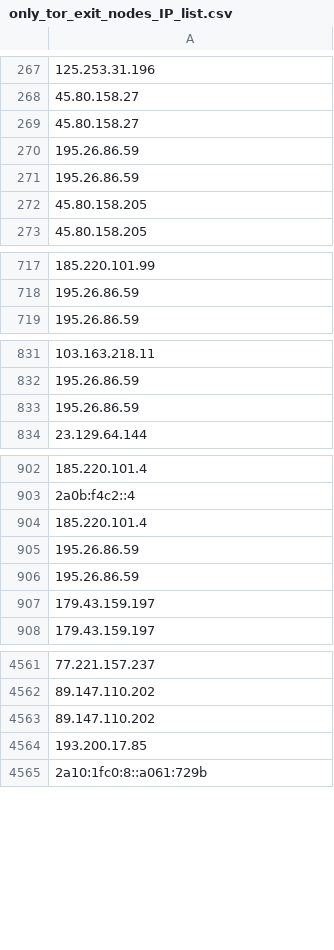
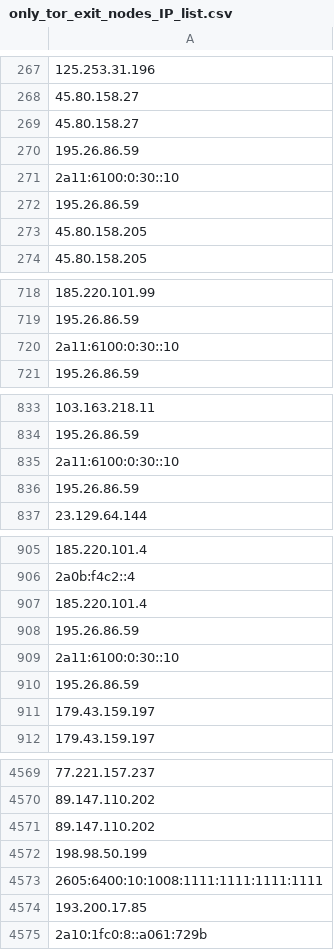
Before and after one commit to onlyforbakup/awesome-lists, a CSV file: Lists/TOR/only_tor_exit_nodes_IP_list.csv, drawn as a sheet; only a part is shown, gaps mark what is left out; the diff covers the shown part only; the diff names each change by its address in the sheet, - before the commit and + after, or states it on an @@ line.

```diff
--- a/Lists/TOR/only_tor_exit_nodes_IP_list.csv
+++ b/Lists/TOR/only_tor_exit_nodes_IP_list.csv
+row 271: 2a11:6100:0:30::10
+row 720: 2a11:6100:0:30::10
+row 835: 2a11:6100:0:30::10
+row 909: 2a11:6100:0:30::10
+row 4572: 198.98.50.199
+row 4573: 2605:6400:10:1008:1111:1111:1111:1111
```
Also changed, not shown: 6 added rows, 1 removed row and 1 edited cell elsewhere in this file, Lists/TOR/only_tor_guard_nodes_IP_list.csv, 2 other files.
